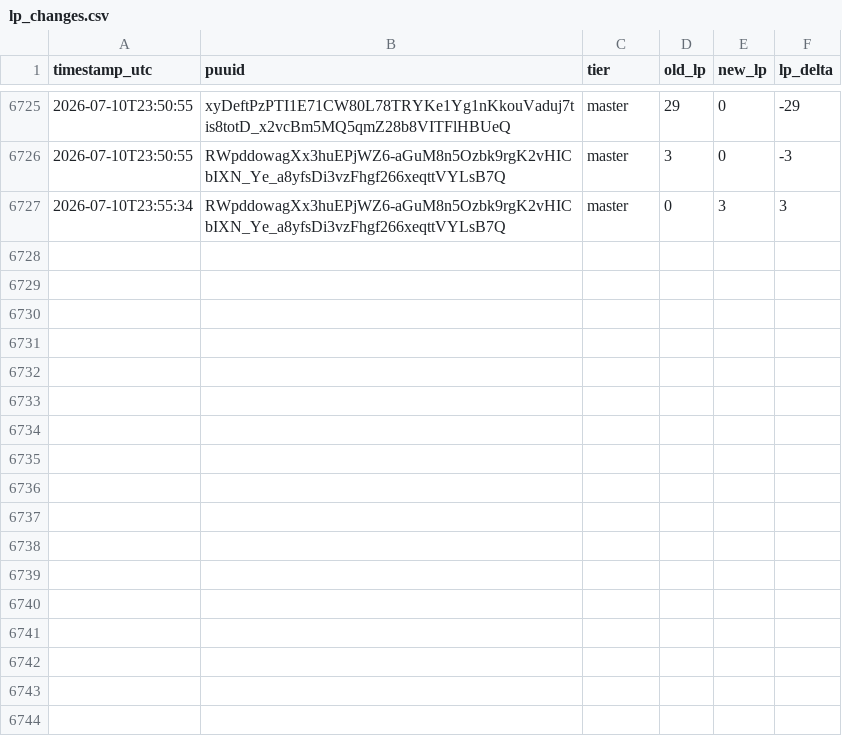
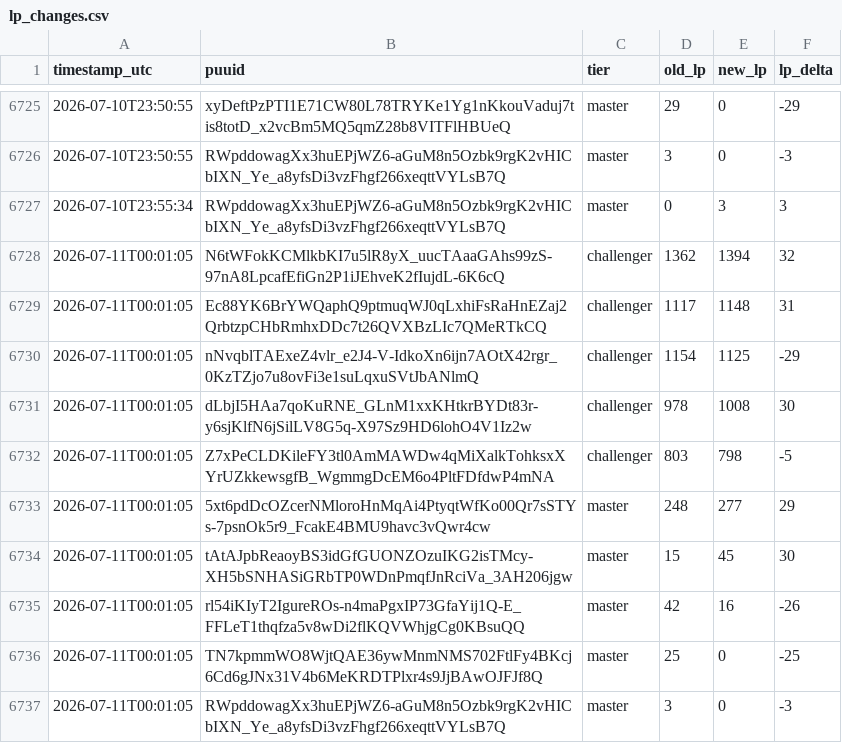
Before and after one commit to aasilvestre/lol-flex-tracker-3, a CSV file: data/lp_changes.csv, drawn as a sheet; only a part is shown, gaps mark what is left out.

```diff
--- a/data/lp_changes.csv
+++ b/data/lp_changes.csv
@@ -6727 +6727,11 @@ timestamp_utc,puuid,tier,old_lp,new_lp,lp_delta
 2026-07-10T23:55:34,RWpddowagXx3huEPjWZ6-aGuM8n5Ozbk9rgK2vHICbIXN_Ye_a8yfsDi3vzFhgf266xeqttVYLsB7Q,master,0,3,3
+2026-07-11T00:01:05,N6tWFokKCMlkbKI7u5lR8yX_uucTAaaGAhs99zS-97nA8LpcafEfiGn2P1iJEhveK2fIujdL-6K6cQ,challenger,1362,1394,32
+2026-07-11T00:01:05,Ec88YK6BrYWQaphQ9ptmuqWJ0qLxhiFsRaHnEZaj2QrbtzpCHbRmhxDDc7t26QVXBzLIc7QMeRTkCQ,challenger,1117,1148,31
+2026-07-11T00:01:05,nNvqblTAExeZ4vlr_e2J4-V-IdkoXn6ijn7AOtX42rgr_0KzTZjo7u8ovFi3e1suLqxuSVtJbANlmQ,challenger,1154,1125,-29
+2026-07-11T00:01:05,dLbjI5HAa7qoKuRNE_GLnM1xxKHtkrBYDt83r-y6sjKlfN6jSilLV8G5q-X97Sz9HD6lohO4V1Iz2w,challenger,978,1008,30
+2026-07-11T00:01:05,Z7xPeCLDKileFY3tl0AmMAWDw4qMiXalkTohksxXYrUZkkewsgfB_WgmmgDcEM6o4PltFDfdwP4mNA,challenger,803,798,-5
+2026-07-11T00:01:05,5xt6pdDcOZcerNMloroHnMqAi4PtyqtWfKo00Qr7sSTYs-7psnOk5r9_FcakE4BMU9havc3vQwr4cw,master,248,277,29
+2026-07-11T00:01:05,tAtAJpbReaoyBS3idGfGUONZOzuIKG2isTMcy-XH5bSNHASiGRbTP0WDnPmqfJnRciVa_3AH206jgw,master,15,45,30
+2026-07-11T00:01:05,rl54iKIyT2IgureROs-n4maPgxIP73GfaYij1Q-E_FFLeT1thqfza5v8wDi2flKQVWhjgCg0KBsuQQ,master,42,16,-26
+2026-07-11T00:01:05,TN7kpmmWO8WjtQAE36ywMnmNMS702FtlFy4BKcj6Cd6gJNx31V4b6MeKRDTPlxr4s9JjBAwOJFJf8Q,master,25,0,-25
+2026-07-11T00:01:05,RWpddowagXx3huEPjWZ6-aGuM8n5Ozbk9rgK2vHICbIXN_Ye_a8yfsDi3vzFhgf266xeqttVYLsB7Q,master,3,0,-3
```
Also changed, not shown: data/player_current.csv, data/snapshots.csv.
